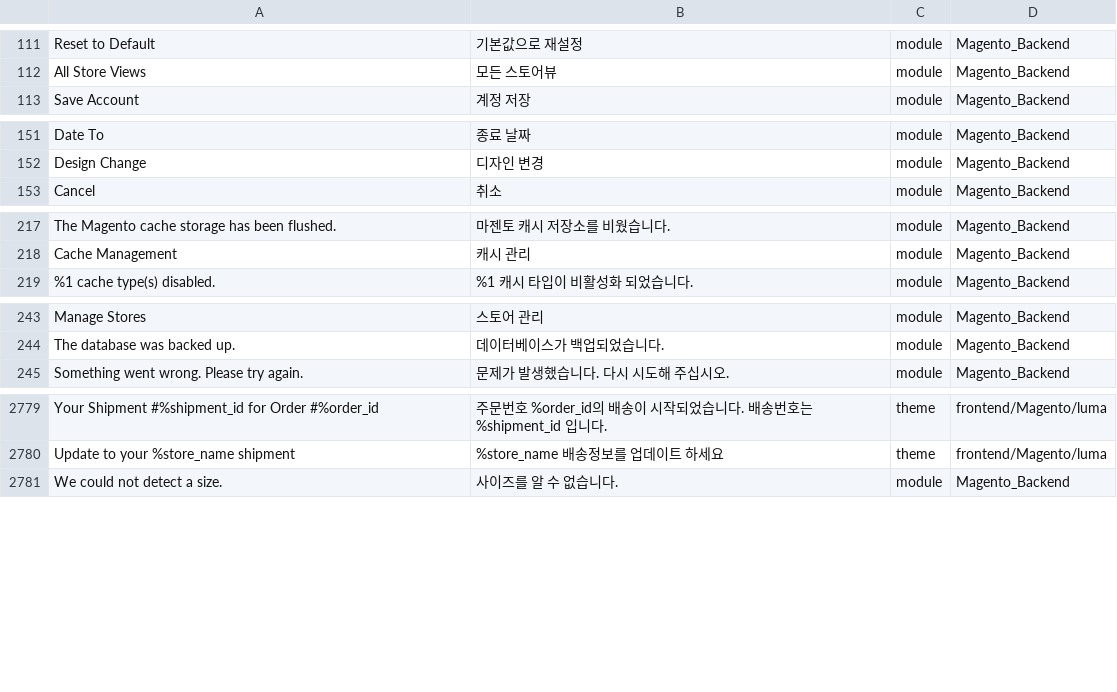
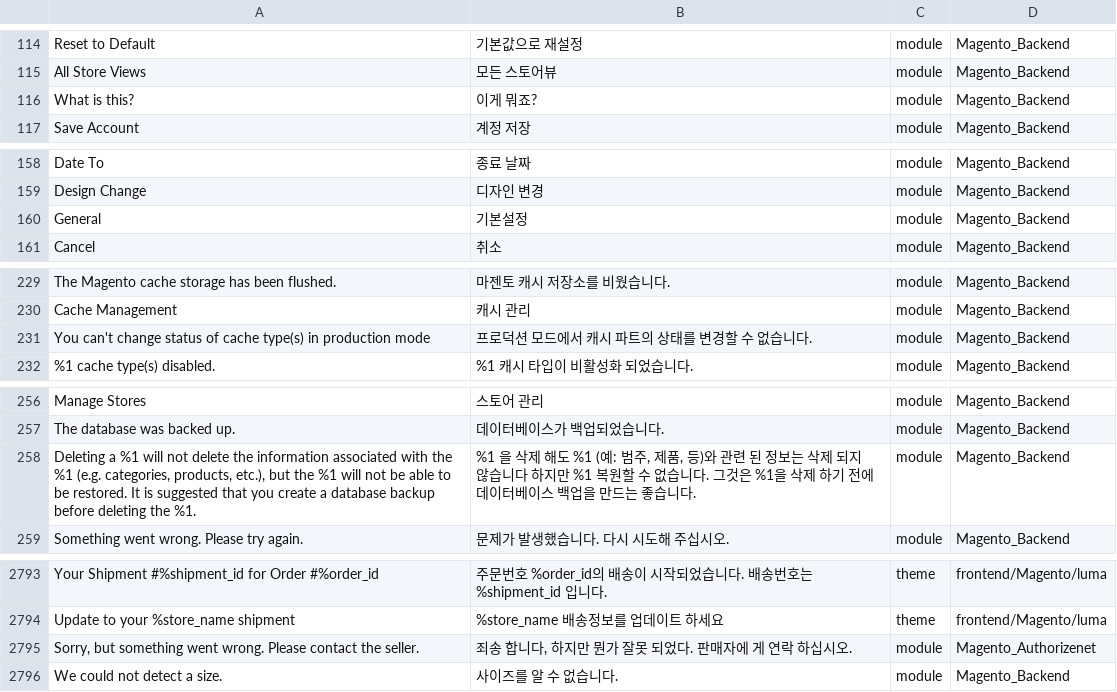
Before and after one commit to Magento2Translations/language_ko_kr, a CSV file: ko_KR.csv, drawn as a sheet; only a part is shown, gaps mark what is left out; the diff covers the shown part only; the diff names each change by its address in the sheet, - before the commit and + after, or states it on an @@ line.

```diff
--- a/ko_KR.csv
+++ b/ko_KR.csv
+row 116: What is this? | 이게 뭐죠? | module | Magento_Backend
+row 160: General | 기본설정 | module | Magento_Backend
+row 231: You can't change status of cache type(s) in production mode | 프로덕션 모드에서 캐시 파트의 상태를 변경할 수 없습니다. | module | Magento_Backend
+row 258: Deleting a %1 will not delete the information associated with the %1 (e.g. categories, products, etc.), but the %1 will not be able to be restored. It is suggested that you create a database backup before deleting the %1. | %1 을 삭제 해도 %1 (예: 범주, 제품, 등)와 관련 된 정보는 삭제 되지 않습니다 하지만 %1 복원할 수 없습니다. 그것은 %1을 삭제 하기 전에 데이터베이스 백업을 만드는 좋습니다. | module | Magento_Backend
+row 2795: Sorry, but something went wrong. Please contact the seller. | 죄송 합니다, 하지만 뭔가 잘못 되었다. 판매자에 게 연락 하십시오. | module | Magento_Authorizenet
```
Also changed, not shown: 20 added rows elsewhere in this file, 1 other file.
